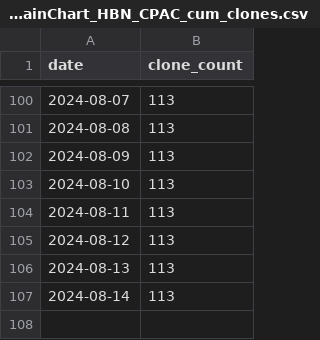
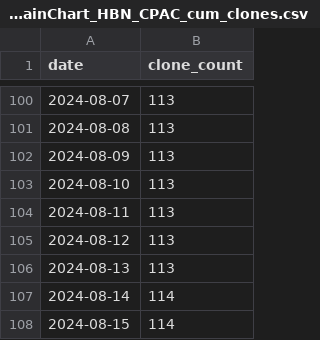
Before and after one commit to tsalo/ReproBrainChart.github.io, a CSV file: _data/clone-tracking/cumulative/ReproBrainChart_HBN_CPAC_cum_clones.csv, drawn as a sheet; only a part is shown, gaps mark what is left out.

```diff
--- a/_data/clone-tracking/cumulative/ReproBrainChart_HBN_CPAC_cum_clones.csv
+++ b/_data/clone-tracking/cumulative/ReproBrainChart_HBN_CPAC_cum_clones.csv
@@ -106,2 +106,3 @@ date,clone_count
 2024-08-13,113
-2024-08-14,113
+2024-08-14,114
+2024-08-15,114
```
Also changed, not shown: _data/clone-tracking/cumulative/ReproBrainChart_PACCT_BIDS_cum_clones.csv, _data/clone-tracking/cumulative/ReproBrainChart_PACCT_CPAC_cum_clones.csv, 32 other files.
